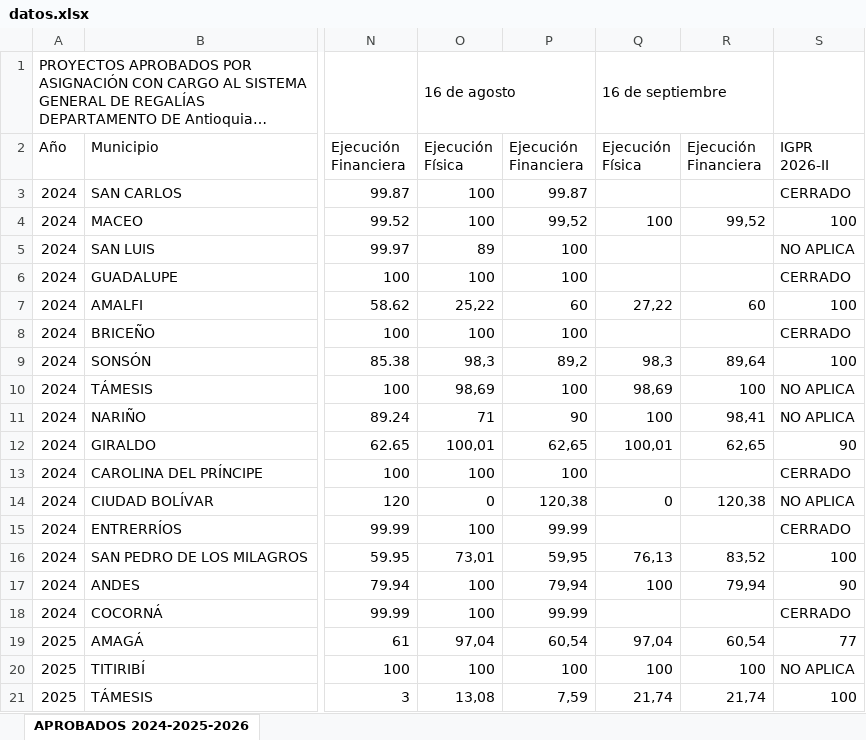
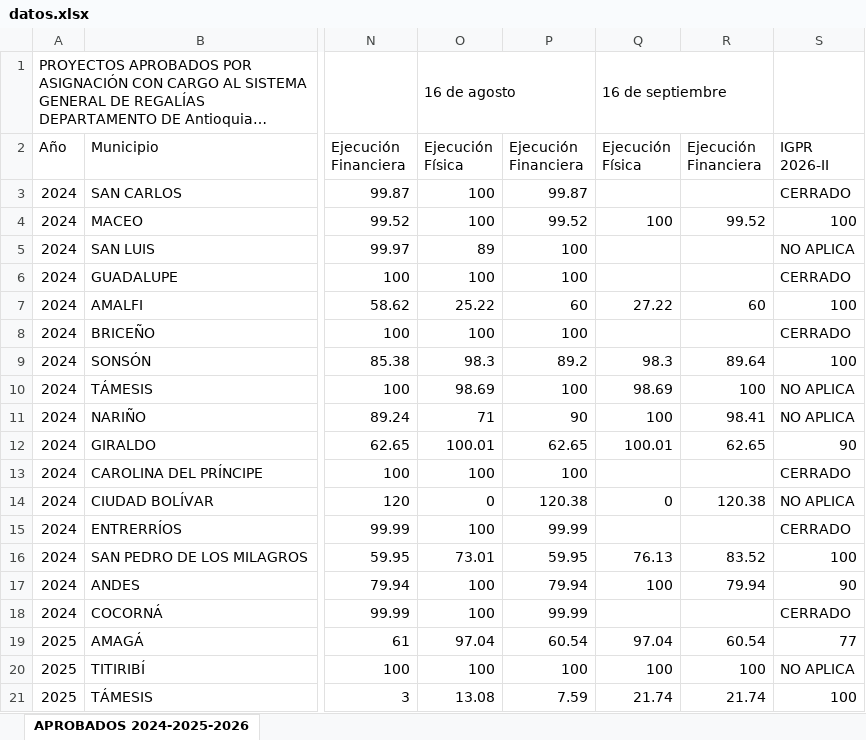
Before and after one commit to octavioacevedo-bit/gob, an Excel workbook: datos.xlsx, sheet APROBADOS 2024-2025-2026, drawn as a sheet; only a part is shown, gaps mark what is left out; long unchanged cells end in …; values as stored, in another font and other column widths than the file's, no cell formats; the diff covers the shown part only; the diff names each change by its address in the sheet, - before the commit and + after, or states it on an @@ line.

Commit message:
Add files via upload

```diff
--- a/datos.xlsx (sheet APROBADOS 2024-2025-2026)
+++ b/datos.xlsx (sheet APROBADOS 2024-2025-2026)
-P4 (Ejecución Financiera): 99,52
+P4 (Ejecución Financiera): 99.52
-R4 (Ejecución Financiera): 99,52
+R4 (Ejecución Financiera): 99.52
-O7 (Ejecución Física): 25,22
+O7 (Ejecución Física): 25.22
-Q7 (Ejecución Física): 27,22
+Q7 (Ejecución Física): 27.22
-O9 (Ejecución Física): 98,3
+O9 (Ejecución Física): 98.3
-P9 (Ejecución Financiera): 89,2
+P9 (Ejecución Financiera): 89.2
-Q9 (Ejecución Física): 98,3
+Q9 (Ejecución Física): 98.3
-R9 (Ejecución Financiera): 89,64
+R9 (Ejecución Financiera): 89.64
-O10 (Ejecución Física): 98,69
+O10 (Ejecución Física): 98.69
-Q10 (Ejecución Física): 98,69
+Q10 (Ejecución Física): 98.69
-R11 (Ejecución Financiera): 98,41
+R11 (Ejecución Financiera): 98.41
-O12 (Ejecución Física): 100,01
+O12 (Ejecución Física): 100.01
-P12 (Ejecución Financiera): 62,65
+P12 (Ejecución Financiera): 62.65
-Q12 (Ejecución Física): 100,01
+Q12 (Ejecución Física): 100.01
-R12 (Ejecución Financiera): 62,65
+R12 (Ejecución Financiera): 62.65
-P14 (Ejecución Financiera): 120,38
+P14 (Ejecución Financiera): 120.38
-R14 (Ejecución Financiera): 120,38
+R14 (Ejecución Financiera): 120.38
-O16 (Ejecución Física): 73,01
+O16 (Ejecución Física): 73.01
-P16 (Ejecución Financiera): 59,95
+P16 (Ejecución Financiera): 59.95
-Q16 (Ejecución Física): 76,13
+Q16 (Ejecución Física): 76.13
-R16 (Ejecución Financiera): 83,52
+R16 (Ejecución Financiera): 83.52
-P17 (Ejecución Financiera): 79,94
+P17 (Ejecución Financiera): 79.94
-R17 (Ejecución Financiera): 79,94
+R17 (Ejecución Financiera): 79.94
-O19 (Ejecución Física): 97,04
+O19 (Ejecución Física): 97.04
-P19 (Ejecución Financiera): 60,54
+P19 (Ejecución Financiera): 60.54
-Q19 (Ejecución Física): 97,04
+Q19 (Ejecución Física): 97.04
-R19 (Ejecución Financiera): 60,54
+R19 (Ejecución Financiera): 60.54
-O21 (Ejecución Física): 13,08
+O21 (Ejecución Física): 13.08
-P21 (Ejecución Financiera): 7,59
+P21 (Ejecución Financiera): 7.59
-Q21 (Ejecución Física): 21,74
+Q21 (Ejecución Física): 21.74
-R21 (Ejecución Financiera): 21,74
+R21 (Ejecución Financiera): 21.74
```
Also changed, not shown: 159 edited cells elsewhere in this sheet, cell formats.
